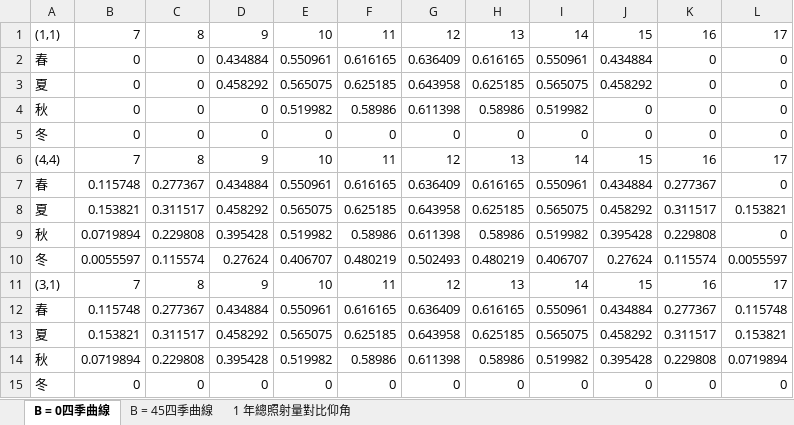
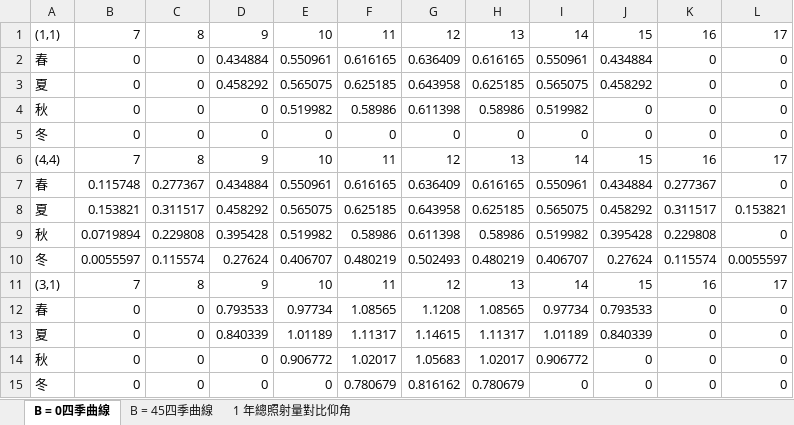
Before and after one commit to grorge123/project, an Excel workbook: solar/遮蔽.xlsx, sheet B = 0四季曲線, drawn as a sheet; values as stored, in another font and other column widths than the file's, no borders; charts and pictures not drawn; removed rows and columns are numbered as before the commit, all else as after; the diff names each change by its address in the sheet, - before the commit and + after, or states it on an @@ line.

```diff
--- a/solar/遮蔽.xlsx (sheet B = 0四季曲線)
+++ b/solar/遮蔽.xlsx (sheet B = 0四季曲線)
-row 12: 春 | 0.115748 | 0.277367 | 0.434884 | 0.550961 | 0.616165 | 0.636409 | 0.616165 | 0.550961 | 0.434884 | 0.277367 | 0.115748
-row 13: 夏 | 0.153821 | 0.311517 | 0.458292 | 0.565075 | 0.625185 | 0.643958 | 0.625185 | 0.565075 | 0.458292 | 0.311517 | 0.153821
-row 14: 秋 | 0.0719894 | 0.229808 | 0.395428 | 0.519982 | 0.58986 | 0.611398 | 0.58986 | 0.519982 | 0.395428 | 0.229808 | 0.0719894
+row 12: 春 | 0 | 0 | 0.793533 | 0.97734 | 1.08565 | 1.1208 | 1.08565 | 0.97734 | 0.793533 | 0 | 0
+row 13: 夏 | 0 | 0 | 0.840339 | 1.01189 | 1.11317 | 1.14615 | 1.11317 | 1.01189 | 0.840339 | 0 | 0
+row 14: 秋 | 0 | 0 | 0 | 0.906772 | 1.02017 | 1.05683 | 1.02017 | 0.906772 | 0 | 0 | 0
-F15: 0
+F15: 0.780679
-G15: 0
+G15: 0.816162
-H15: 0
+H15: 0.780679
```
Also changed, not shown: sheet B = 45四季曲線, charts or pictures, 4 other files.
